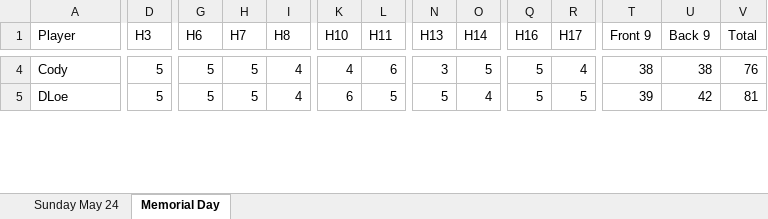
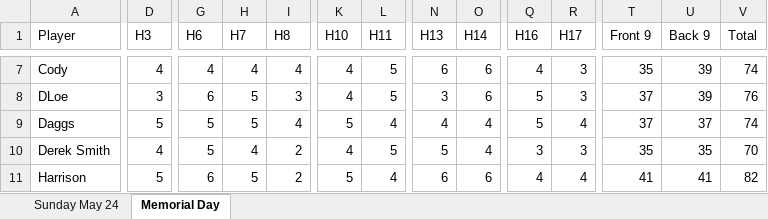
Before and after one commit to dannyloe/dorfongolf, an Excel workbook: scorecards.xlsx, sheet Memorial Day, drawn as a sheet; only a part is shown, gaps mark what is left out; values as stored, in another font and other column widths than the file's, no borders; addresses are those after the commit; rows hold the shown columns only; the diff covers the shown part only; the diff names each change by its address in the sheet, - before the commit and + after, or states it on an @@ line.

```diff
--- a/scorecards.xlsx (sheet Memorial Day)
+++ b/scorecards.xlsx (sheet Memorial Day)
-D7 (H3): 5
+D7 (H3): 4
-G7 (H6): 5
+G7 (H6): 4
-H7 (H7): 5
+H7 (H7): 4
-L7 (H11): 6
+L7 (H11): 5
-N7 (H13): 3
+N7 (H13): 6
-O7 (H14): 5
+O7 (H14): 6
-Q7 (H16): 5
+Q7 (H16): 4
-R7 (H17): 4
+R7 (H17): 3
-T7 (Front 9): 38
+T7 (Front 9): 35
-U7 (Back 9): 38
+U7 (Back 9): 39
-V7 (Total): 76
+V7 (Total): 74
-D8 (H3): 5
+D8 (H3): 3
-G8 (H6): 5
+G8 (H6): 6
-I8 (H8): 4
+I8 (H8): 3
-K8 (H10): 6
+K8 (H10): 4
-N8 (H13): 5
+N8 (H13): 3
-O8 (H14): 4
+O8 (H14): 6
-R8 (H17): 5
+R8 (H17): 3
-T8 (Front 9): 39
+T8 (Front 9): 37
-U8 (Back 9): 42
+U8 (Back 9): 39
-V8 (Total): 81
+V8 (Total): 76
+row 9: Daggs | 5 | 5 | 5 | 4 | 5 | 4 | 4 | 4 | 5 | 4 | 37 | 37 | 74
+row 10: Derek Smith | 4 | 5 | 4 | 2 | 4 | 5 | 5 | 4 | 3 | 3 | 35 | 35 | 70
+row 11: Harrison | 5 | 6 | 5 | 2 | 5 | 4 | 6 | 6 | 4 | 4 | 41 | 41 | 82
```
Also changed, not shown: 9 added rows, 3 removed rows and 151 edited cells elsewhere in this sheet.
